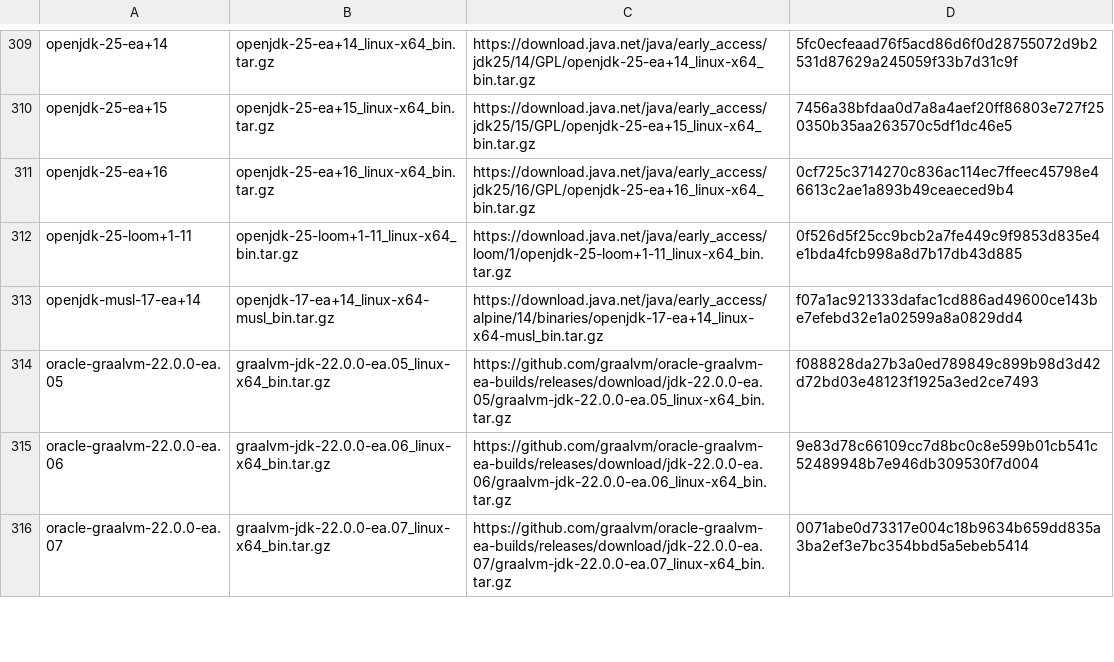
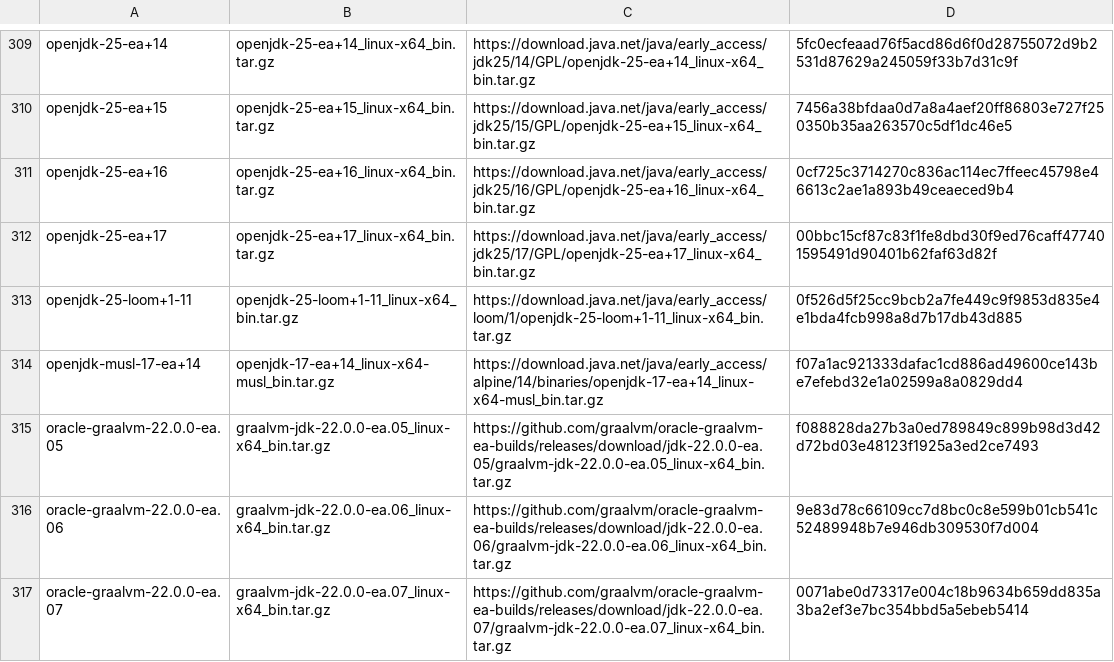
Before and after one commit to halcyon/asdf-java, a TSV file: data/jdk-linux-x86_64-ea.tsv, drawn as a sheet; only a part is shown, gaps mark what is left out.

```diff
--- a/data/jdk-linux-x86_64-ea.tsv
+++ b/data/jdk-linux-x86_64-ea.tsv
@@ -311,2 +311,3 @@ openjdk-25-ea+15	openjdk-25-ea+15_linux-x64_bin.tar.gz	https://download.java.net
 openjdk-25-ea+16	openjdk-25-ea+16_linux-x64_bin.tar.gz	https://download.java.net/java/early_access/jdk25/16/GPL/openjdk-25-ea+16_linux-x64_bin.tar.gz	0cf725c3714270c836ac114ec7ffeec45798e46613c2ae1a893b49ceaeced9b4
+openjdk-25-ea+17	openjdk-25-ea+17_linux-x64_bin.tar.gz	https://download.java.net/java/early_access/jdk25/17/GPL/openjdk-25-ea+17_linux-x64_bin.tar.gz	00bbc15cf87c83f1fe8dbd30f9ed76caff477401595491d90401b62faf63d82f
 openjdk-25-loom+1-11	openjdk-25-loom+1-11_linux-x64_bin.tar.gz	https://download.java.net/java/early_access/loom/1/openjdk-25-loom+1-11_linux-x64_bin.tar.gz	0f526d5f25cc9bcb2a7fe449c9f9853d835e4e1bda4fcb998a8d7b17db43d885
```
Also changed, not shown: data/jdk-linux-aarch64-ea.tsv, data/jdk-macosx-aarch64-ea.tsv, 13 other files.
